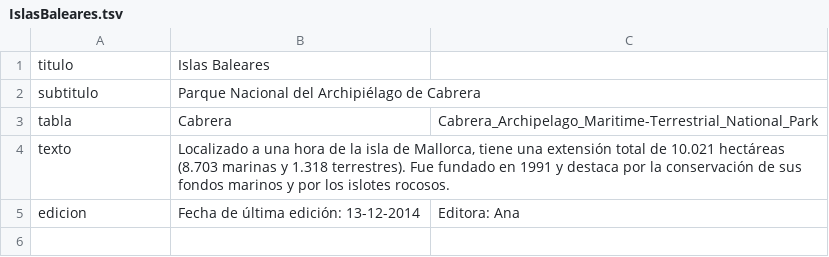
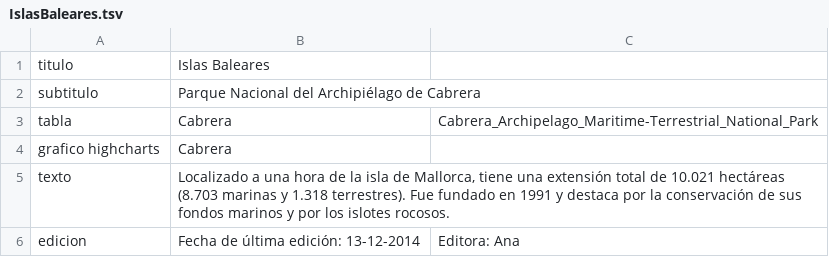
Before and after one commit to ccub/ccub.github.io, a TSV file: data/CCAA/IslasBaleares.tsv, drawn as a sheet; the diff names each change by its address in the sheet, - before the commit and + after, or states it on an @@ line.

```diff
--- a/data/CCAA/IslasBaleares.tsv
+++ b/data/CCAA/IslasBaleares.tsv
+row 4: grafico highcharts | Cabrera
```
Also changed, not shown: data/CCAA/Andalucia.tsv, data/CCAA/Castilla-LaMancha.tsv, 21 other files.
